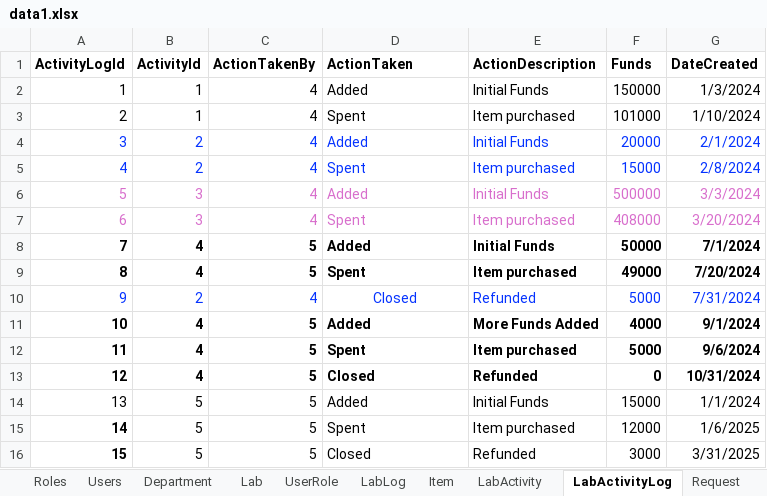
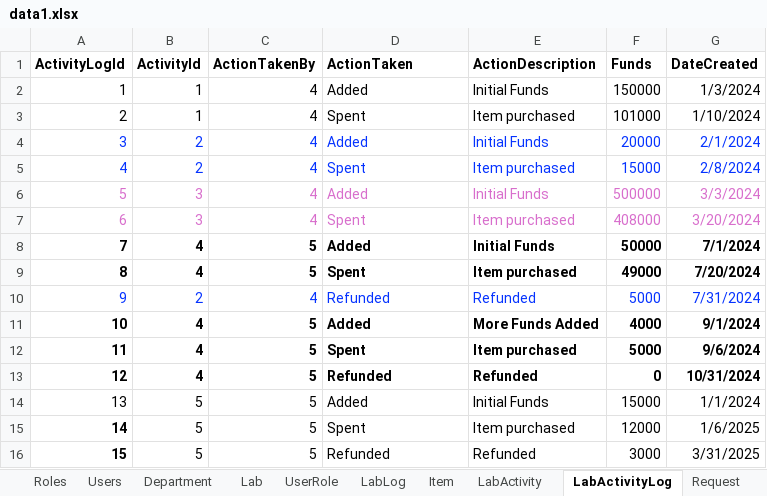
Before and after one commit to kartik-iitk/Asset-Management, an Excel workbook: data/data1.xlsx, sheet LabActivityLog, drawn as a sheet; values as stored, in another font and other column widths than the file's, no borders; the diff names each change by its address in the sheet, - before the commit and + after, or states it on an @@ line.

```diff
--- a/data/data1.xlsx (sheet LabActivityLog)
+++ b/data/data1.xlsx (sheet LabActivityLog)
-D10 (ActionTaken): Closed
+D10 (ActionTaken): Refunded
-D10 alignment: center
+D10 alignment: left
-D13 (ActionTaken): Closed
+D13 (ActionTaken): Refunded
-D16 (ActionTaken): Closed
+D16 (ActionTaken): Refunded
```
Also changed, not shown: sheet LabLog, sheet RequestLog, sheet POLog, sheet Lab, sheet ActivityItemTransaction, sheet AssetTransactionLog, 2 other files.
